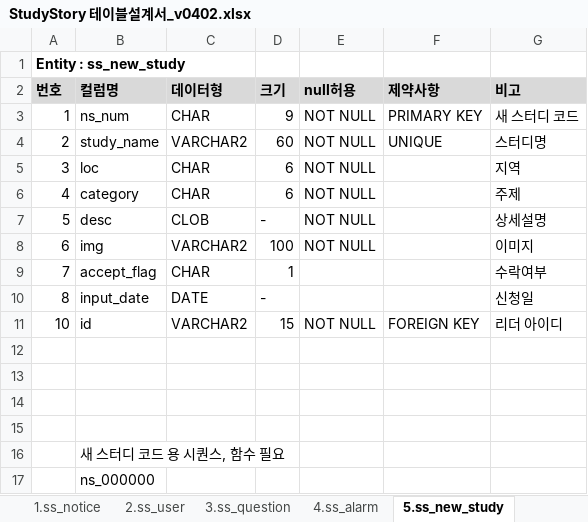
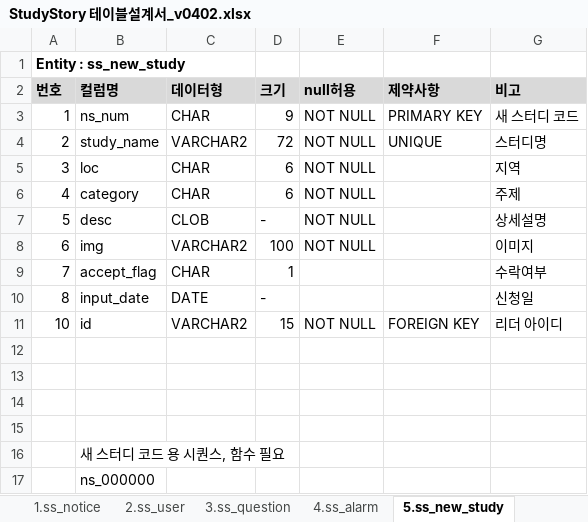
Before and after one commit to gkwl7878/StudyStory, an Excel workbook: 02.설계/StudyStory 테이블설계서_v0402.xlsx, sheet 5.ss_new_study, drawn as a sheet; values as stored, in another font and other column widths than the file's, no borders; the diff names each change by its address in the sheet, - before the commit and + after, or states it on an @@ line.

```diff
--- a/02.설계/StudyStory 테이블설계서_v0402.xlsx (sheet 5.ss_new_study)
+++ b/02.설계/StudyStory 테이블설계서_v0402.xlsx (sheet 5.ss_new_study)
-D4 (크기): 60
+D4 (크기): 72
```
Also changed, not shown: sheet 3.ss_question, sheet 6.ss_study, 22 other files.
